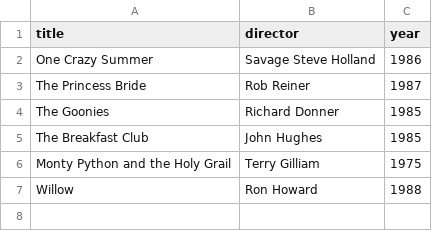
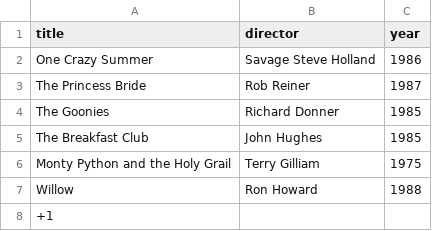
Before and after one commit to InsanePineapple/webflyx, a CSV file: classics.csv, drawn as a sheet.

Commit message:
J: Update classics.csv

```diff
--- a/classics.csv
+++ b/classics.csv
@@ -7 +7,2 @@ Monty Python and the Holy Grail, Terry Gilliam, 1975
 Willow, Ron Howard, 1988
++1
```
